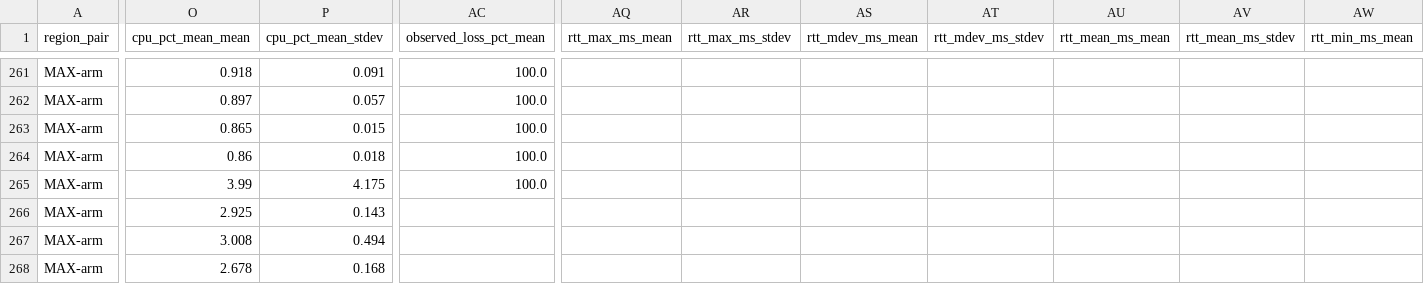
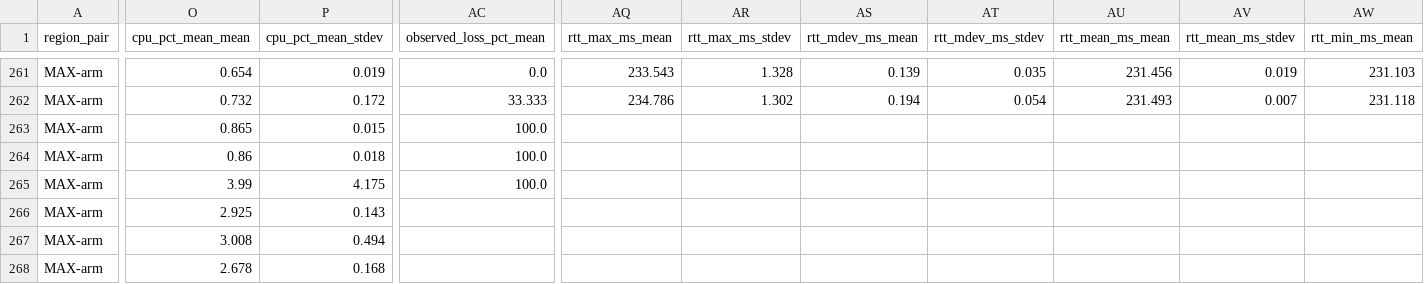
Before and after one commit to secwest/WGTCP, a CSV file: perf-test/results/baseline-1.0.0-p2p/matrix.csv, drawn as a sheet; only a part is shown, gaps mark what is left out; the diff covers the shown part only; the diff names each change by its address in the sheet, - before the commit and + after, or states it on an @@ line.

```diff
--- a/perf-test/results/baseline-1.0.0-p2p/matrix.csv
+++ b/perf-test/results/baseline-1.0.0-p2p/matrix.csv
-O261 (cpu_pct_mean_mean): 0.918
+O261 (cpu_pct_mean_mean): 0.654
-P261 (cpu_pct_mean_stdev): 0.091
+P261 (cpu_pct_mean_stdev): 0.019
-AC261 (observed_loss_pct_mean): 100.0
+AC261 (observed_loss_pct_mean): 0.0
-AQ261 (rtt_max_ms_mean): (empty)
+AQ261 (rtt_max_ms_mean): 233.543
-AR261 (rtt_max_ms_stdev): (empty)
+AR261 (rtt_max_ms_stdev): 1.328
-AS261 (rtt_mdev_ms_mean): (empty)
+AS261 (rtt_mdev_ms_mean): 0.139
-AT261 (rtt_mdev_ms_stdev): (empty)
+AT261 (rtt_mdev_ms_stdev): 0.035
-AU261 (rtt_mean_ms_mean): (empty)
+AU261 (rtt_mean_ms_mean): 231.456
-AV261 (rtt_mean_ms_stdev): (empty)
+AV261 (rtt_mean_ms_stdev): 0.019
-AW261 (rtt_min_ms_mean): (empty)
+AW261 (rtt_min_ms_mean): 231.103
-O262 (cpu_pct_mean_mean): 0.897
+O262 (cpu_pct_mean_mean): 0.732
-P262 (cpu_pct_mean_stdev): 0.057
+P262 (cpu_pct_mean_stdev): 0.172
-AC262 (observed_loss_pct_mean): 100.0
+AC262 (observed_loss_pct_mean): 33.333
-AQ262 (rtt_max_ms_mean): (empty)
+AQ262 (rtt_max_ms_mean): 234.786
-AR262 (rtt_max_ms_stdev): (empty)
+AR262 (rtt_max_ms_stdev): 1.302
-AS262 (rtt_mdev_ms_mean): (empty)
+AS262 (rtt_mdev_ms_mean): 0.194
-AT262 (rtt_mdev_ms_stdev): (empty)
+AT262 (rtt_mdev_ms_stdev): 0.054
-AU262 (rtt_mean_ms_mean): (empty)
+AU262 (rtt_mean_ms_mean): 231.493
-AV262 (rtt_mean_ms_stdev): (empty)
+AV262 (rtt_mean_ms_stdev): 0.007
-AW262 (rtt_min_ms_mean): (empty)
+AW262 (rtt_min_ms_mean): 231.118
```
Also changed, not shown: 32 edited cells elsewhere in this file, 1 other file.
